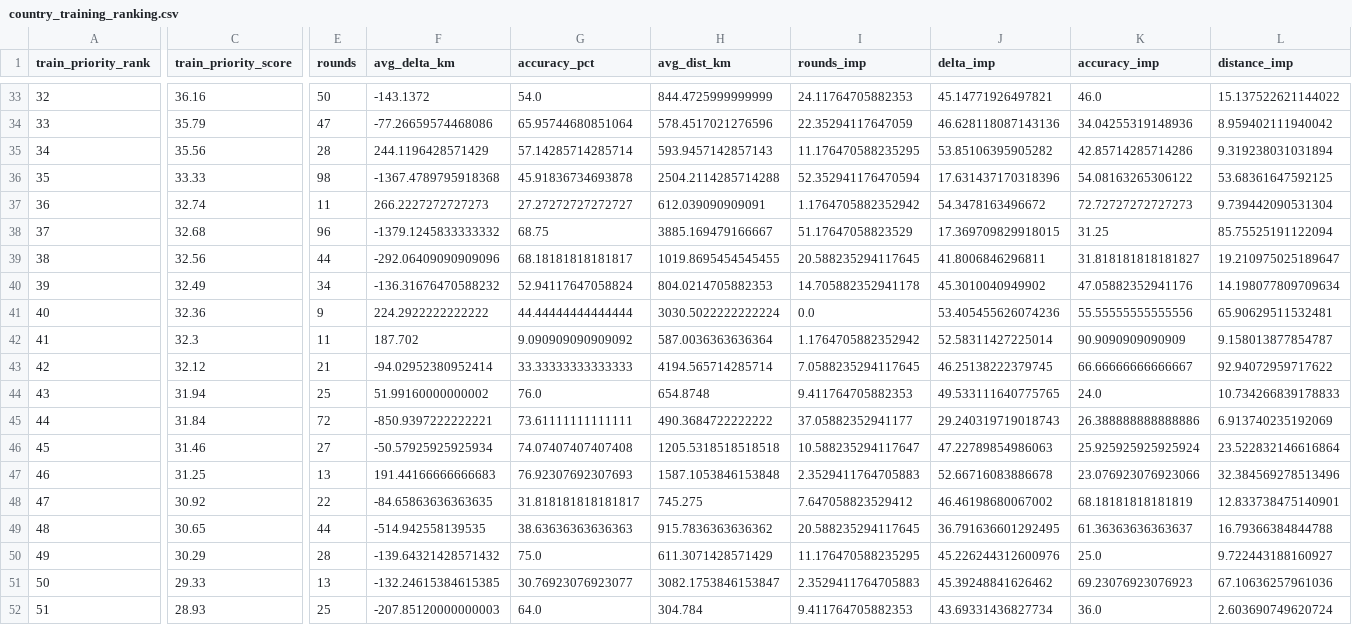
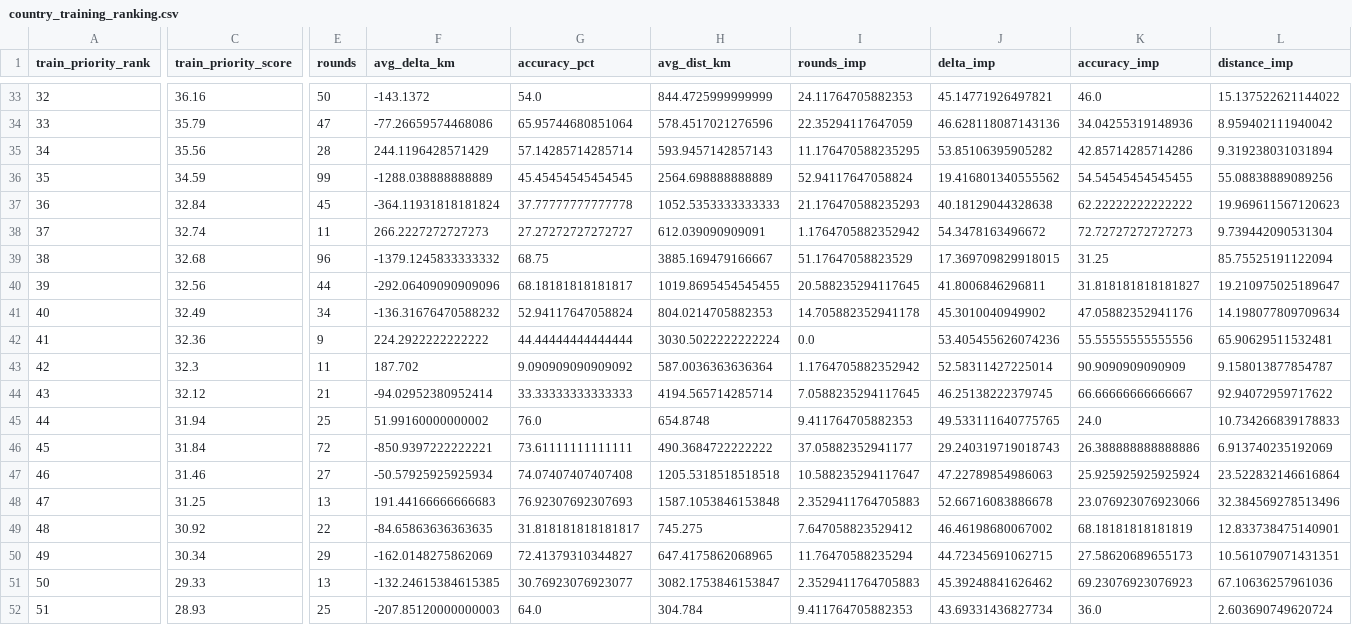
Before and after one commit to pedrosalgado22/Live_Geoguessr_Dashboard, a CSV file: country_training_ranking.csv, drawn as a sheet; only a part is shown, gaps mark what is left out; removed rows and columns are numbered as before the commit, all else as after; rows hold the shown columns only; the diff covers the shown part only; the diff names each change by its address in the sheet, - before the commit and + after, or states it on an @@ line.

```diff
--- a/country_training_ranking.csv
+++ b/country_training_ranking.csv
-C36 (train_priority_score): 33.33
+C36 (train_priority_score): 34.59
-E36 (rounds): 98
+E36 (rounds): 99
-F36 (avg_delta_km): -1367.4789795918368
+F36 (avg_delta_km): -1288.038888888889
-G36 (accuracy_pct): 45.91836734693878
+G36 (accuracy_pct): 45.45454545454545
-H36 (avg_dist_km): 2504.2114285714288
+H36 (avg_dist_km): 2564.698888888889
-I36 (rounds_imp): 52.352941176470594
+I36 (rounds_imp): 52.94117647058824
-J36 (delta_imp): 17.631437170318396
+J36 (delta_imp): 19.416801340555562
-K36 (accuracy_imp): 54.08163265306122
+K36 (accuracy_imp): 54.54545454545455
-L36 (distance_imp): 53.68361647592125
+L36 (distance_imp): 55.08838889089256
+row 37: 36 | 32.84 | 45 | -364.11931818181824 | 37.77777777777778 | 1052.5353333333333 | 21.176470588235293 | 40.18129044328638 | 62.22222222222222 | 19.969611567120623
-A38 (train_priority_rank): 36
+A38 (train_priority_rank): 37
-A39 (train_priority_rank): 37
+A39 (train_priority_rank): 38
-A40 (train_priority_rank): 38
+A40 (train_priority_rank): 39
-A41 (train_priority_rank): 39
+A41 (train_priority_rank): 40
-A42 (train_priority_rank): 40
+A42 (train_priority_rank): 41
-A43 (train_priority_rank): 41
+A43 (train_priority_rank): 42
-A44 (train_priority_rank): 42
+A44 (train_priority_rank): 43
-A45 (train_priority_rank): 43
+A45 (train_priority_rank): 44
-A46 (train_priority_rank): 44
+A46 (train_priority_rank): 45
-A47 (train_priority_rank): 45
+A47 (train_priority_rank): 46
-A48 (train_priority_rank): 46
+A48 (train_priority_rank): 47
-A49 (train_priority_rank): 47
+A49 (train_priority_rank): 48
-row 49: 48 | 30.65 | 44 | -514.942558139535 | 38.63636363636363 | 915.7836363636362 | 20.588235294117645 | 36.791636601292495 | 61.36363636363637 | 16.79366384844788
-C50 (train_priority_score): 30.29
+C50 (train_priority_score): 30.34
-E50 (rounds): 28
+E50 (rounds): 29
-F50 (avg_delta_km): -139.64321428571432
+F50 (avg_delta_km): -162.0148275862069
-G50 (accuracy_pct): 75.0
+G50 (accuracy_pct): 72.41379310344827
-H50 (avg_dist_km): 611.3071428571429
+H50 (avg_dist_km): 647.4175862068965
-I50 (rounds_imp): 11.176470588235295
+I50 (rounds_imp): 11.76470588235294
-J50 (delta_imp): 45.226244312600976
+J50 (delta_imp): 44.72345691062715
-K50 (accuracy_imp): 25.0
+K50 (accuracy_imp): 27.58620689655173
-L50 (distance_imp): 9.722443188160927
+L50 (distance_imp): 10.561079071431351
```
Also changed, not shown: 4 added rows, 4 removed rows and 27 edited cells elsewhere in this file, country_summary.csv, games.csv, 1 other file.
